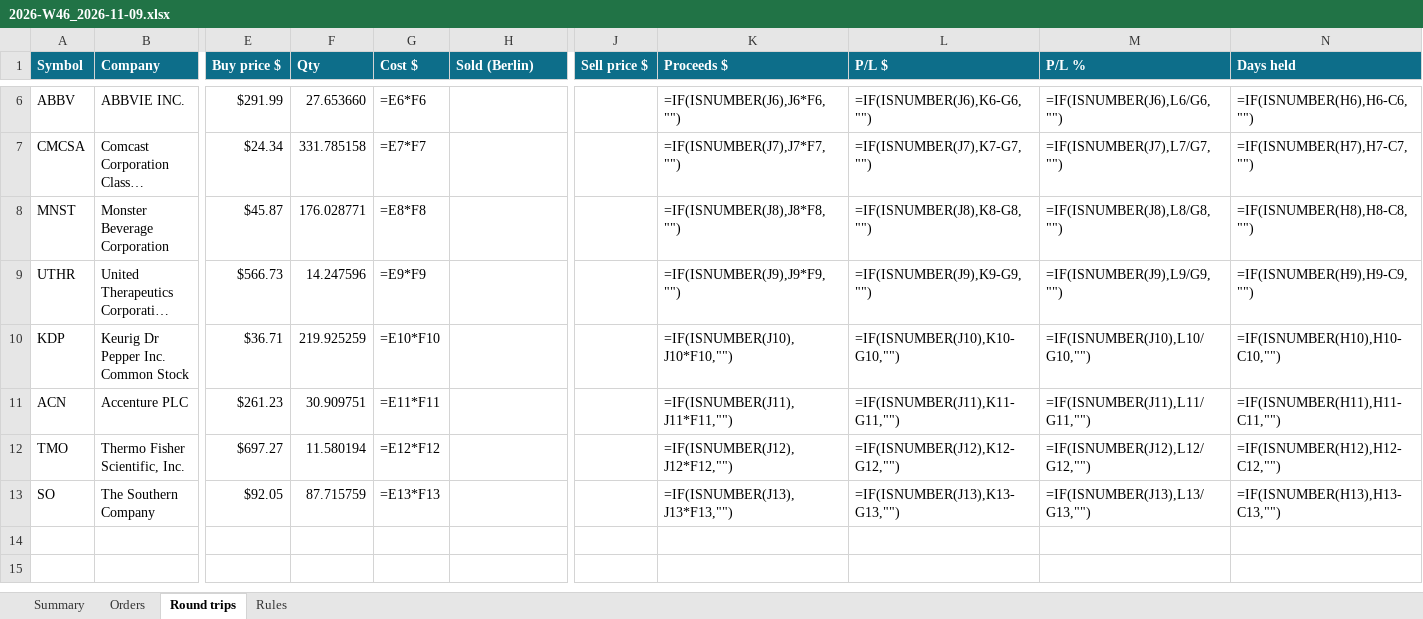
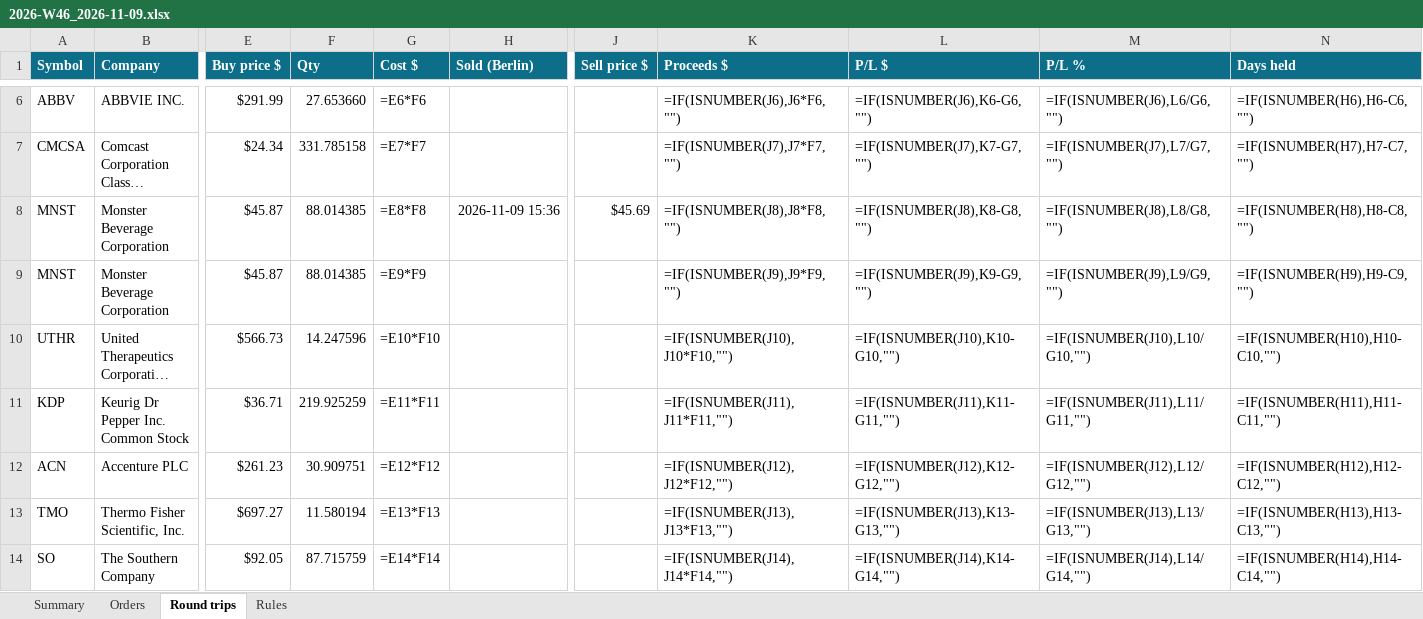
Before and after one commit to minto2196/my-claude-trade, an Excel workbook: trade-records/excel/2026-W46_2026-11-09.xlsx, sheet Round trips, drawn as a sheet; only a part is shown, gaps mark what is left out; long unchanged cells end in …; values as stored, in another font and other column widths than the file's, no borders; formulas without a stored value are shown as written; conditional formats and table styles not drawn; addresses are those after the commit; rows hold the shown columns only; the diff names each change by its address in the sheet, - before the commit and + after, or states it on an @@ line.

Commit message:
records: 2026-11-09 14:42 UTC

```diff
--- a/trade-records/excel/2026-W46_2026-11-09.xlsx (sheet Round trips)
+++ b/trade-records/excel/2026-W46_2026-11-09.xlsx (sheet Round trips)
+row 8: MNST | Monster Beverage Corporation | $45.87 | 88.014385 | =E8*F8 | 2026-11-09 15:36 | $45.69 | =IF(ISNUMBER(J8),J8*F8,"") | =IF(ISNUMBER(J8),K8-G8,"") | =IF(ISNUMBER(J8),L8/G8,"") | =IF(ISNUMBER(H8),H8-C8,"")
-F9 (Qty): 176.028771
+F9 (Qty): 88.014385
-G9 (Cost $): =E8*F8
+G9 (Cost $): =E9*F9
-K9 (Proceeds $): =IF(ISNUMBER(J8),J8*F8,"")
+K9 (Proceeds $): =IF(ISNUMBER(J9),J9*F9,"")
-L9 (P/L $): =IF(ISNUMBER(J8),K8-G8,"")
+L9 (P/L $): =IF(ISNUMBER(J9),K9-G9,"")
-M9 (P/L %): =IF(ISNUMBER(J8),L8/G8,"")
+M9 (P/L %): =IF(ISNUMBER(J9),L9/G9,"")
-N9 (Days held): =IF(ISNUMBER(H8),H8-C8,"")
+N9 (Days held): =IF(ISNUMBER(H9),H9-C9,"")
-G10 (Cost $): =E9*F9
+G10 (Cost $): =E10*F10
-K10 (Proceeds $): =IF(ISNUMBER(J9),J9*F9,"")
+K10 (Proceeds $): =IF(ISNUMBER(J10),J10*F10,"")
-L10 (P/L $): =IF(ISNUMBER(J9),K9-G9,"")
+L10 (P/L $): =IF(ISNUMBER(J10),K10-G10,"")
-M10 (P/L %): =IF(ISNUMBER(J9),L9/G9,"")
+M10 (P/L %): =IF(ISNUMBER(J10),L10/G10,"")
-N10 (Days held): =IF(ISNUMBER(H9),H9-C9,"")
+N10 (Days held): =IF(ISNUMBER(H10),H10-C10,"")
-G11 (Cost $): =E10*F10
+G11 (Cost $): =E11*F11
-K11 (Proceeds $): =IF(ISNUMBER(J10),J10*F10,"")
+K11 (Proceeds $): =IF(ISNUMBER(J11),J11*F11,"")
-L11 (P/L $): =IF(ISNUMBER(J10),K10-G10,"")
+L11 (P/L $): =IF(ISNUMBER(J11),K11-G11,"")
-M11 (P/L %): =IF(ISNUMBER(J10),L10/G10,"")
+M11 (P/L %): =IF(ISNUMBER(J11),L11/G11,"")
-N11 (Days held): =IF(ISNUMBER(H10),H10-C10,"")
+N11 (Days held): =IF(ISNUMBER(H11),H11-C11,"")
-G12 (Cost $): =E11*F11
+G12 (Cost $): =E12*F12
-K12 (Proceeds $): =IF(ISNUMBER(J11),J11*F11,"")
+K12 (Proceeds $): =IF(ISNUMBER(J12),J12*F12,"")
-L12 (P/L $): =IF(ISNUMBER(J11),K11-G11,"")
+L12 (P/L $): =IF(ISNUMBER(J12),K12-G12,"")
-M12 (P/L %): =IF(ISNUMBER(J11),L11/G11,"")
+M12 (P/L %): =IF(ISNUMBER(J12),L12/G12,"")
-N12 (Days held): =IF(ISNUMBER(H11),H11-C11,"")
+N12 (Days held): =IF(ISNUMBER(H12),H12-C12,"")
-G13 (Cost $): =E12*F12
+G13 (Cost $): =E13*F13
-K13 (Proceeds $): =IF(ISNUMBER(J12),J12*F12,"")
+K13 (Proceeds $): =IF(ISNUMBER(J13),J13*F13,"")
-L13 (P/L $): =IF(ISNUMBER(J12),K12-G12,"")
+L13 (P/L $): =IF(ISNUMBER(J13),K13-G13,"")
-M13 (P/L %): =IF(ISNUMBER(J12),L12/G12,"")
+M13 (P/L %): =IF(ISNUMBER(J13),L13/G13,"")
-N13 (Days held): =IF(ISNUMBER(H12),H12-C12,"")
+N13 (Days held): =IF(ISNUMBER(H13),H13-C13,"")
-G14 (Cost $): =E13*F13
+G14 (Cost $): =E14*F14
-K14 (Proceeds $): =IF(ISNUMBER(J13),J13*F13,"")
+K14 (Proceeds $): =IF(ISNUMBER(J14),J14*F14,"")
-L14 (P/L $): =IF(ISNUMBER(J13),K13-G13,"")
+L14 (P/L $): =IF(ISNUMBER(J14),K14-G14,"")
-M14 (P/L %): =IF(ISNUMBER(J13),L13/G13,"")
+M14 (P/L %): =IF(ISNUMBER(J14),L14/G14,"")
-N14 (Days held): =IF(ISNUMBER(H13),H13-C13,"")
+N14 (Days held): =IF(ISNUMBER(H14),H14-C14,"")
```
Also changed, not shown: sheet Orders, sheet Summary, 5 other files.
